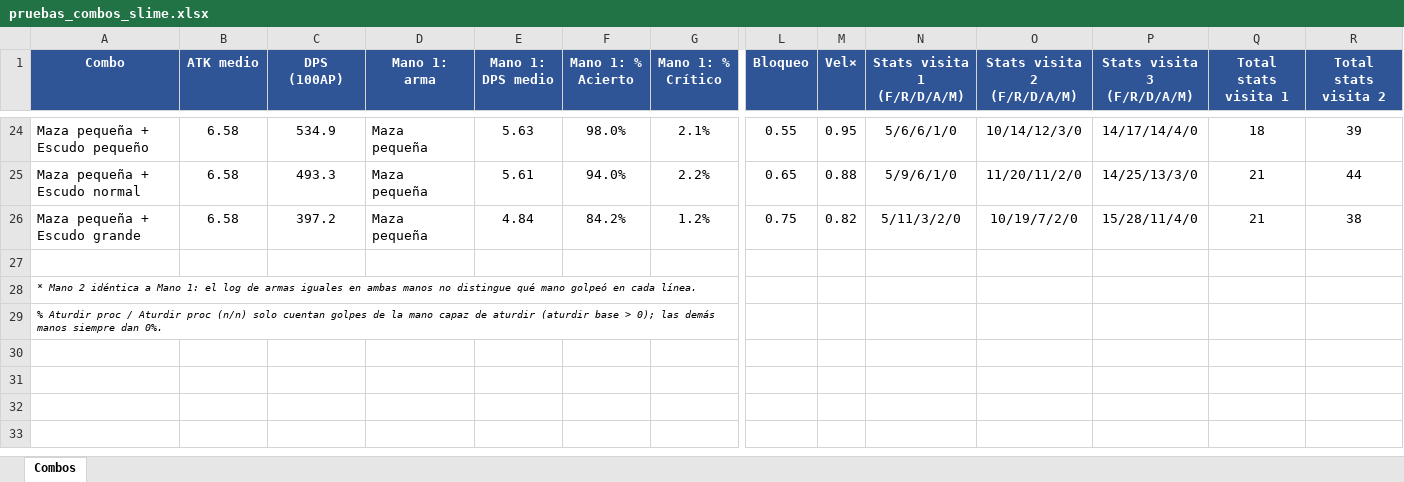
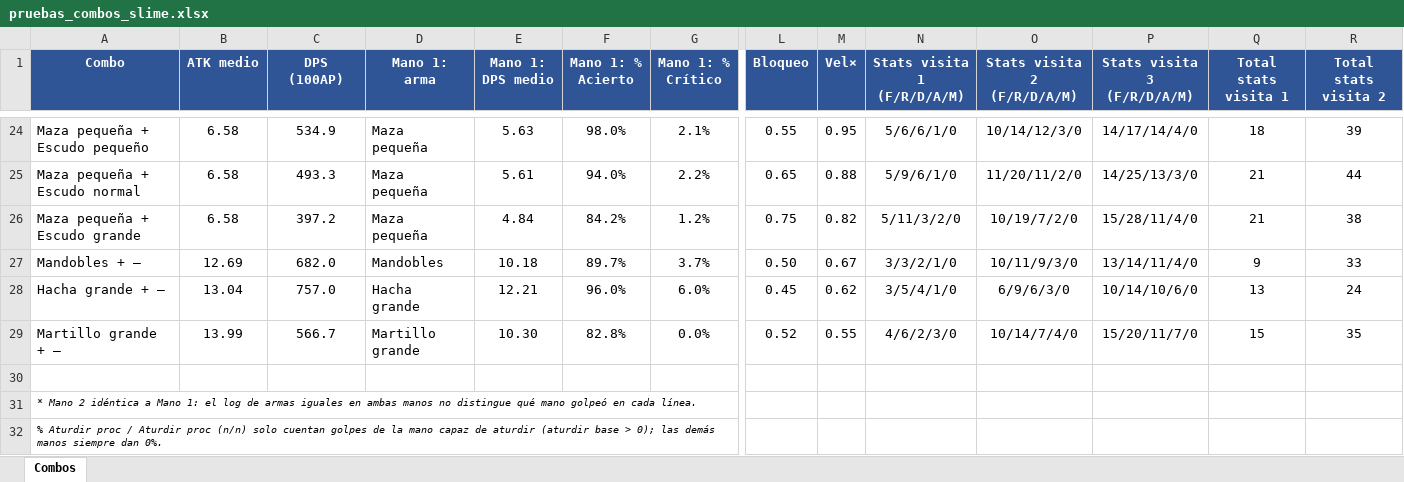
Before and after one commit to FurrionHD/prototipo-rpg-mazmorras, an Excel workbook: pruebas_combos_slime.xlsx, sheet Combos, drawn as a sheet; only a part is shown, gaps mark what is left out; values as stored, in another font and other column widths than the file's, no borders; rows hold the shown columns only; the diff names each change by its address in the sheet, - before the commit and + after, or states it on an @@ line.

Commit message:
Balance Mandobles/Hacha grande (dos manos) + Excel pruebas completo
Las dos manos pesadas igualaban o superaban el DPS del mejor dual-wield
ligero mientras conservaban un bloqueo mucho más alto, sin ningún
trade-off real. Se les baja MV y bloqueo (Mandobles algo menos que
Hacha, para no invertir su orden relativo), dejando su DPS por debajo
del mejor dual ligero. Martillo grande no se toca: ya paga su alto
bloqueo/aturdir con menos DPS.

Incluye el Excel actualizado (28 filas: Daga, Espada corta, Espada
larga, Maza pequeña completas + Mandobles y Hacha grande re-probadas
con el nuevo balance).

```diff
--- a/pruebas_combos_slime.xlsx (sheet Combos)
+++ b/pruebas_combos_slime.xlsx (sheet Combos)
+row 27: Mandobles + — | 12.69 | 682.0 | Mandobles | 10.18 | 89.7% | 3.7% | 0.50 | 0.67 | 3/3/2/1/0 | 10/11/9/3/0 | 13/14/11/4/0 | 9 | 33
+row 28: Hacha grande + — | 13.04 | 757.0 | Hacha grande | 12.21 | 96.0% | 6.0% | 0.45 | 0.62 | 3/5/4/1/0 | 6/9/6/3/0 | 10/14/10/6/0 | 13 | 24
+row 29: Martillo grande + — | 13.99 | 566.7 | Martillo grande | 10.30 | 82.8% | 0.0% | 0.52 | 0.55 | 4/6/2/3/0 | 10/14/7/4/0 | 15/20/11/7/0 | 15 | 35
```
Also changed, not shown: 2 other files.
